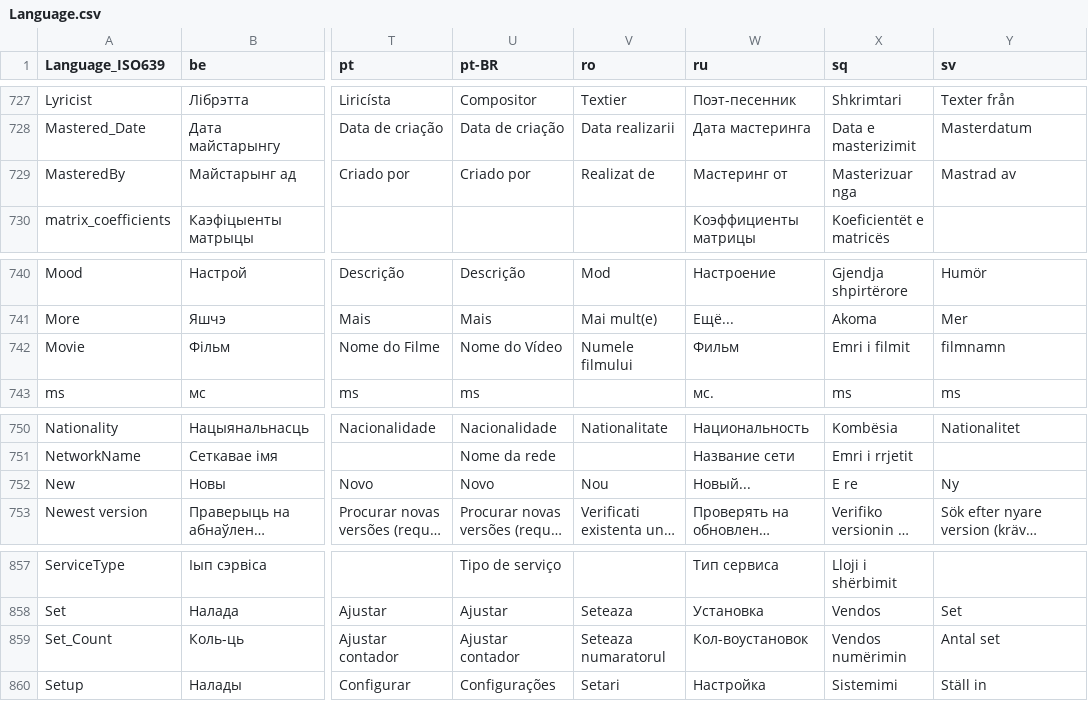
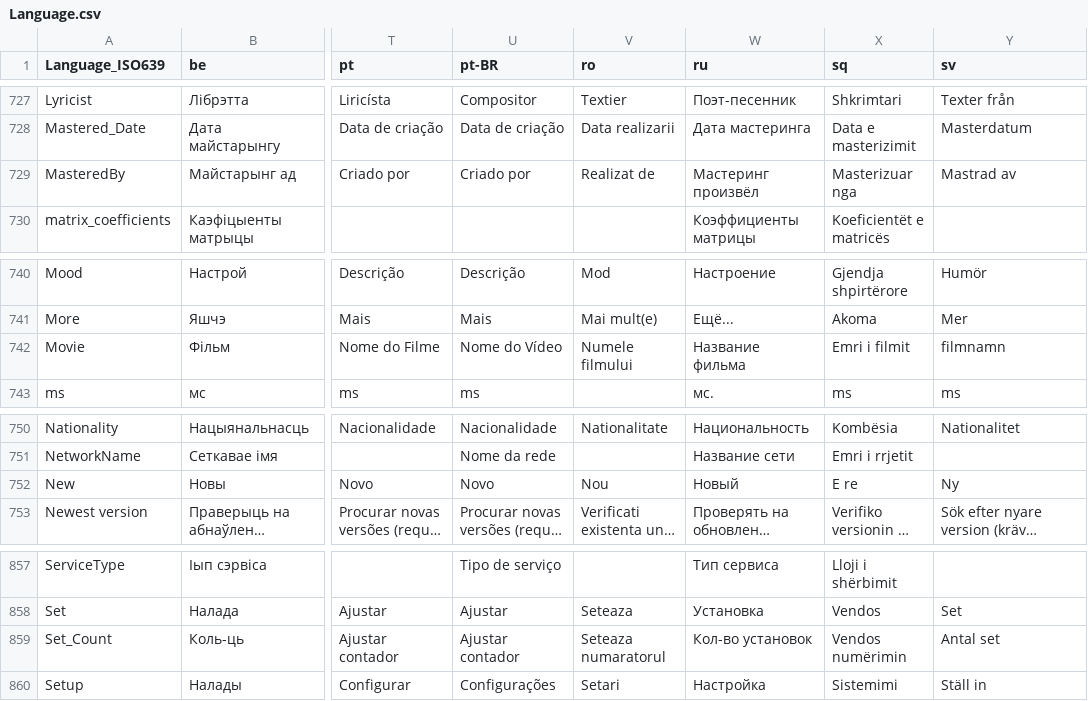
Before and after one commit to MediaArea/MediaInfo, a CSV file: Source/Ressource/Language.csv, drawn as a sheet; only a part is shown, gaps mark what is left out; long unchanged cells end in …; the diff covers the shown part only; the diff names each change by its address in the sheet, - before the commit and + after, or states it on an @@ line.

```diff
--- a/Source/Ressource/Language.csv
+++ b/Source/Ressource/Language.csv
-W729 (ru): Мастеринг от
+W729 (ru): Мастеринг произвёл
-W742 (ru): Фильм
+W742 (ru): Название фильма
-W752 (ru): Новый...
+W752 (ru): Новый
-W859 (ru): Кол-воустановок
+W859 (ru): Кол-во установок
```
Also changed, not shown: 8 edited cells elsewhere in this file, Source/Ressource/Plugin/Language/ru.csv, 1 other file.
